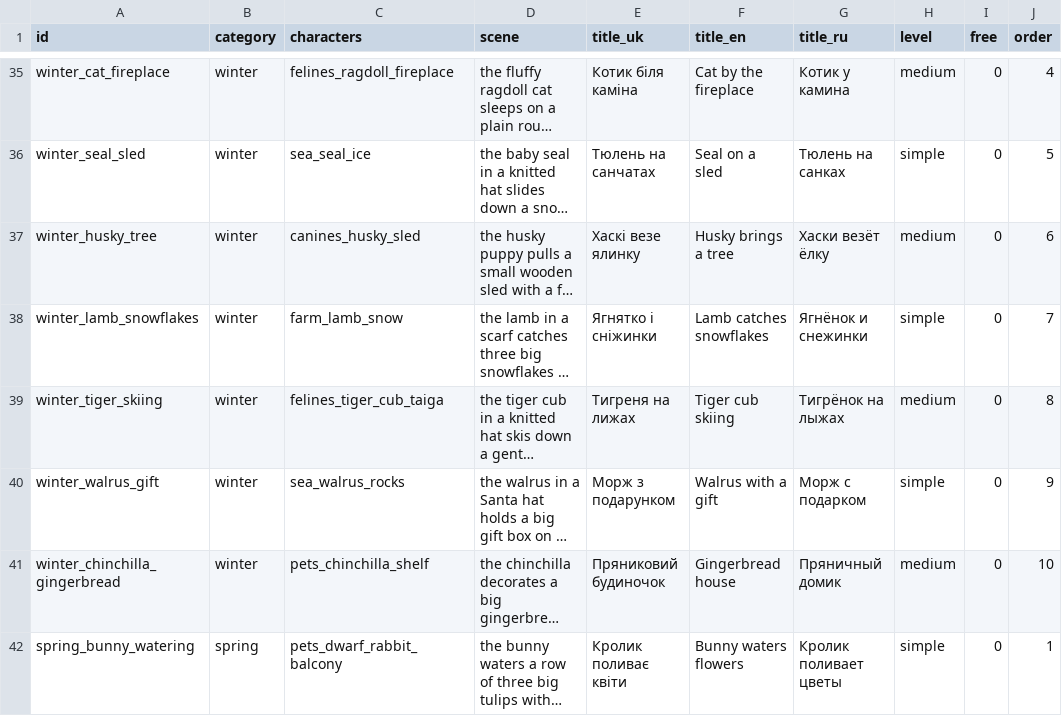
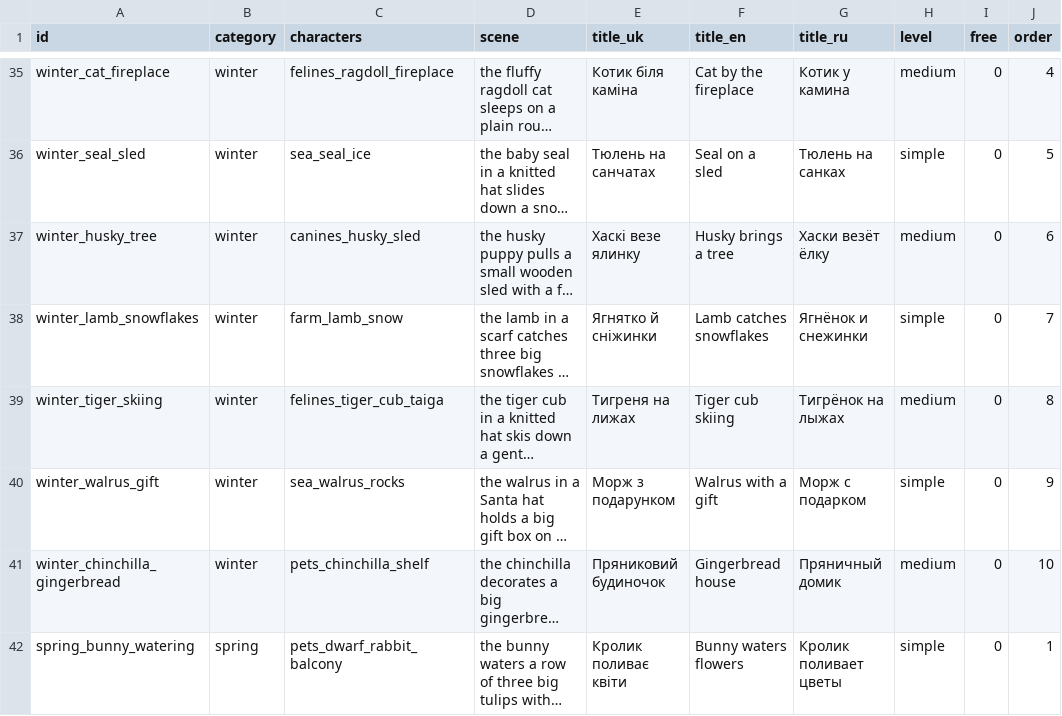
Before and after one commit to qwddz/coloring, a CSV file: tools/coloring_pipeline/scenes.csv, drawn as a sheet; only a part is shown, gaps mark what is left out; long unchanged cells end in …; the diff covers the shown part only; the diff names each change by its address in the sheet, - before the commit and + after, or states it on an @@ line.

```diff
--- a/tools/coloring_pipeline/scenes.csv
+++ b/tools/coloring_pipeline/scenes.csv
-E38 (title_uk): Ягнятко і сніжинки
+E38 (title_uk): Ягнятко й сніжинки
```
Also changed, not shown: 14 edited cells elsewhere in this file, tools/coloring_pipeline/categories.csv, 28 other files.
